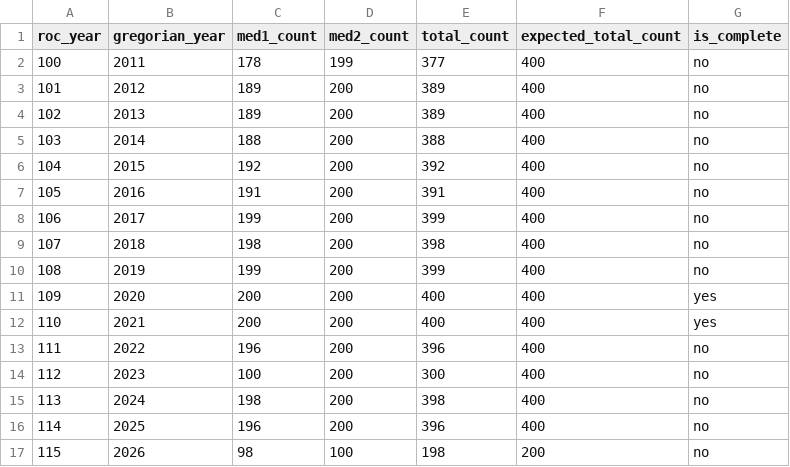
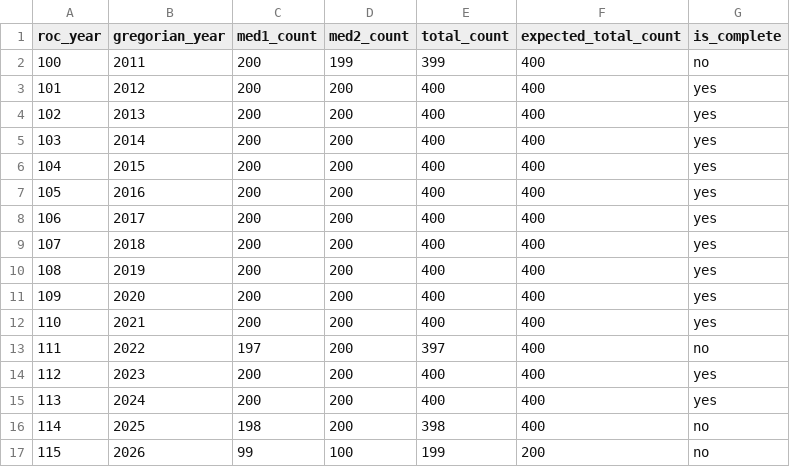
Before and after one commit to tonyhuang921021/anatomy-confidence-quiz, a CSV file: data/sources/question_bank_audit_by_year.csv, drawn as a sheet.

```diff
--- a/data/sources/question_bank_audit_by_year.csv
+++ b/data/sources/question_bank_audit_by_year.csv
@@ -1,17 +1,17 @@
 roc_year,gregorian_year,med1_count,med2_count,total_count,expected_total_count,is_complete
-100,2011,178,199,377,400,no
-101,2012,189,200,389,400,no
-102,2013,189,200,389,400,no
-103,2014,188,200,388,400,no
-104,2015,192,200,392,400,no
-105,2016,191,200,391,400,no
-106,2017,199,200,399,400,no
-107,2018,198,200,398,400,no
-108,2019,199,200,399,400,no
+100,2011,200,199,399,400,no
+101,2012,200,200,400,400,yes
+102,2013,200,200,400,400,yes
+103,2014,200,200,400,400,yes
+104,2015,200,200,400,400,yes
+105,2016,200,200,400,400,yes
+106,2017,200,200,400,400,yes
+107,2018,200,200,400,400,yes
+108,2019,200,200,400,400,yes
 109,2020,200,200,400,400,yes
 110,2021,200,200,400,400,yes
-111,2022,196,200,396,400,no
-112,2023,100,200,300,400,no
-113,2024,198,200,398,400,no
-114,2025,196,200,396,400,no
-115,2026,98,100,198,200,no
+111,2022,197,200,397,400,no
+112,2023,200,200,400,400,yes
+113,2024,200,200,400,400,yes
+114,2025,198,200,398,400,no
+115,2026,99,100,199,200,no
```
Also changed, not shown: data/sources/question_bank_audit_by_paper.csv, 6 other files.
